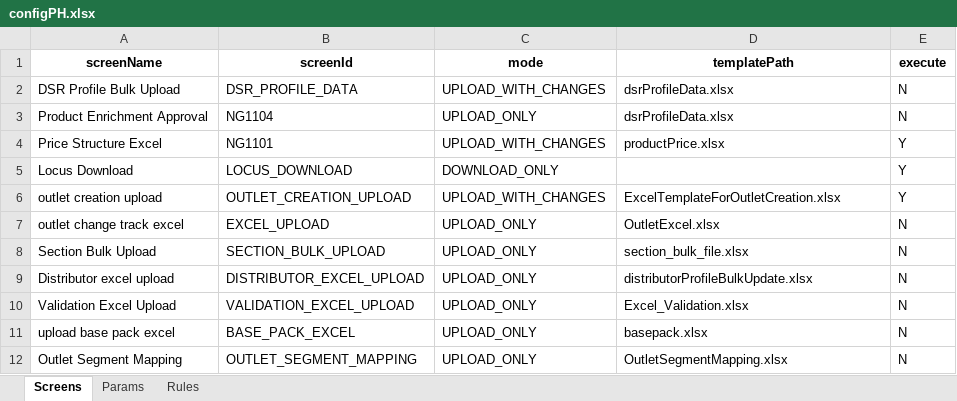
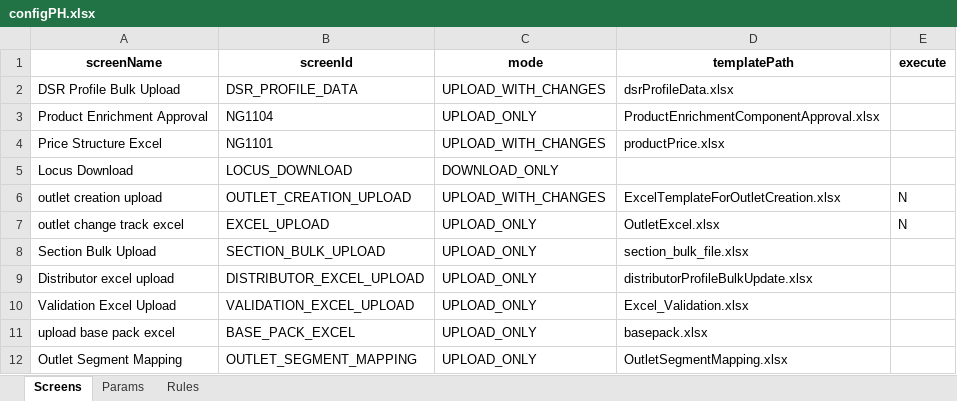
Before and after one commit to hadiimran00/ExcelGenerator, an Excel workbook: Resources/configPH.xlsx, sheet Screens, drawn as a sheet; values as stored, in another font and other column widths than the file's, no borders; the diff names each change by its address in the sheet, - before the commit and + after, or states it on an @@ line.

```diff
--- a/Resources/configPH.xlsx (sheet Screens)
+++ b/Resources/configPH.xlsx (sheet Screens)
-E2:E3 (execute): N
+E2:E3 (execute): (empty)
-D3 (templatePath): dsrProfileData.xlsx
+D3 (templatePath): ProductEnrichmentComponentApproval.xlsx
-E4:E5 (execute): Y
+E4:E5 (execute): (empty)
-E6 (execute): Y
+E6 (execute): N
-E8:E12 (execute): N
+E8:E12 (execute): (empty)
```
Also changed, not shown: sheet Params, Resources/ExcelTemplateForOutletCreation.xlsx, Resources/ProductEnrichmentComponentApproval.xlsx, 4 other files.
